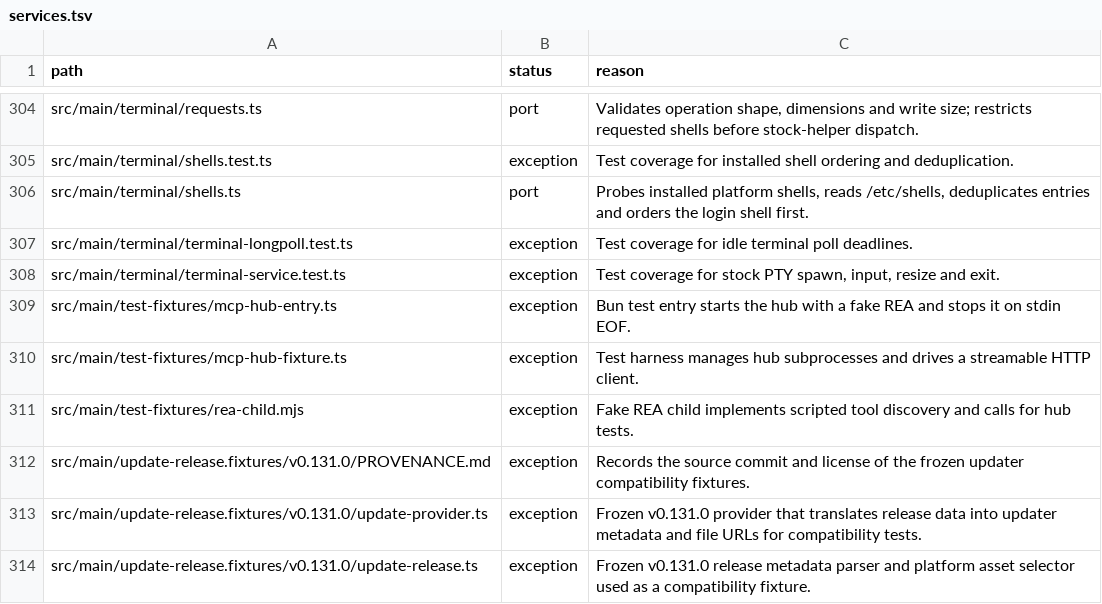
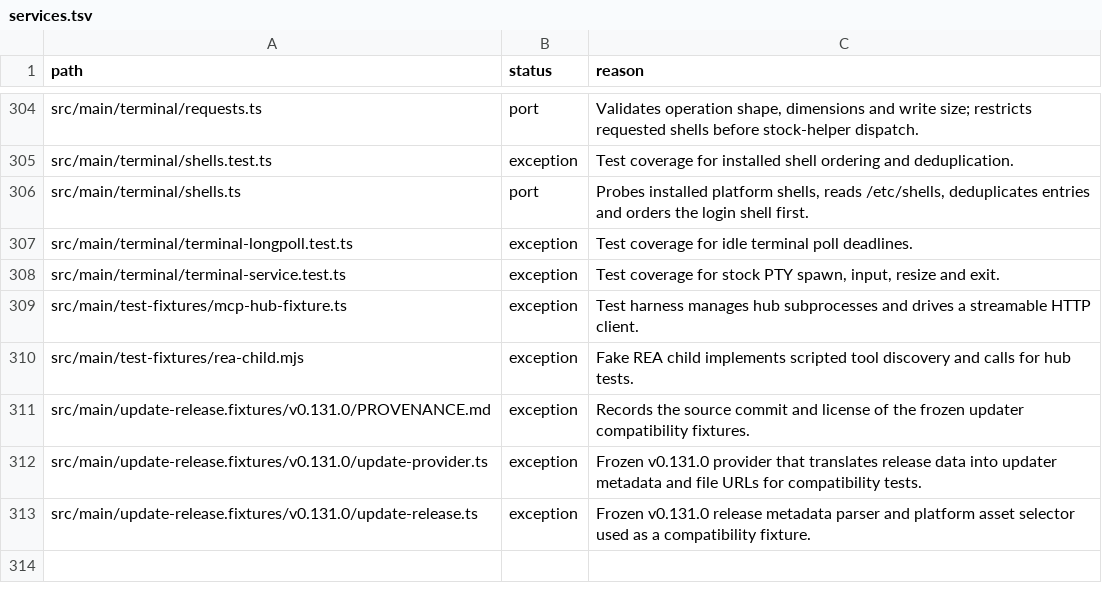
Before and after one commit to seuput-inc/ompdesk, a TSV file: docs/rust-inventory/services.tsv, drawn as a sheet; only a part is shown, gaps mark what is left out.

```diff
--- a/docs/rust-inventory/services.tsv
+++ b/docs/rust-inventory/services.tsv
@@ -308,3 +308,2 @@ src/main/terminal/terminal-longpoll.test.ts	exception	Test coverage for idle ter
 src/main/terminal/terminal-service.test.ts	exception	Test coverage for stock PTY spawn, input, resize and exit.
-src/main/test-fixtures/mcp-hub-entry.ts	exception	Bun test entry starts the hub with a fake REA and stops it on stdin EOF.
 src/main/test-fixtures/mcp-hub-fixture.ts	exception	Test harness manages hub subprocesses and drives a streamable HTTP client.
```
Also changed, not shown: docs/rust-inventory/helpers.tsv, docs/rust-inventory/root.tsv, 45 other files.
